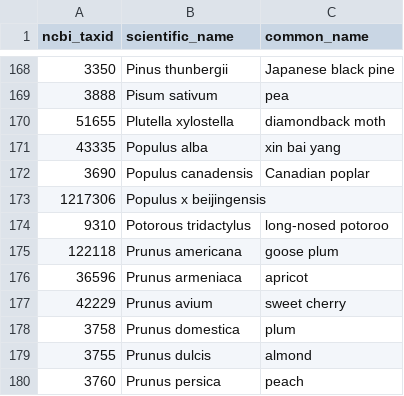
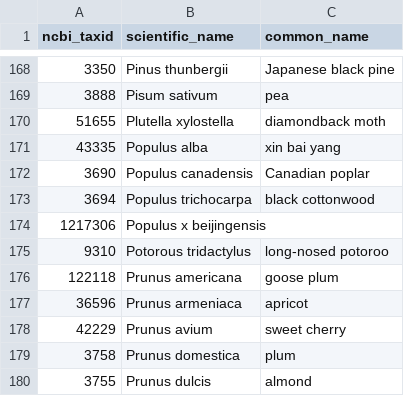
Before and after one commit to PHI-base/data, a CSV file: species/phicanto_host_species.csv, drawn as a sheet; only a part is shown, gaps mark what is left out; the shorter side is filled out with more unchanged rows.

Commit message:
Add Populus trichocarpa to host species list

```diff
--- a/species/phicanto_host_species.csv
+++ b/species/phicanto_host_species.csv
@@ -172,2 +172,3 @@ ncbi_taxid,scientific_name,common_name
 3690,Populus canadensis,Canadian poplar
+3694,Populus trichocarpa,black cottonwood
 1217306,Populus x beijingensis,
```
